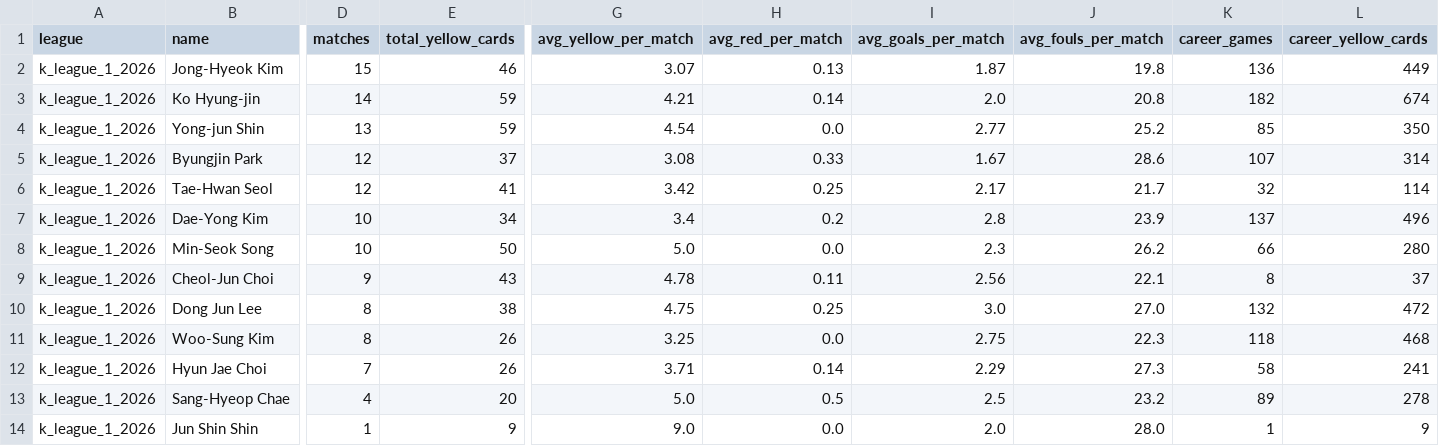
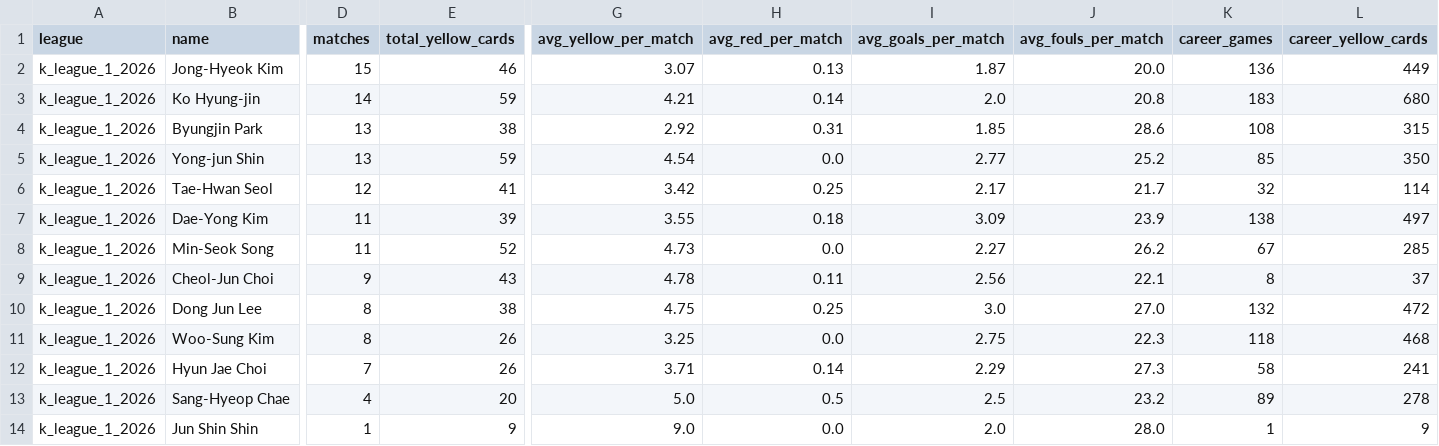
Before and after one commit to aimidas1/referees, a CSV file: k_league_1_2026.csv, drawn as a sheet; only a part is shown, gaps mark what is left out; removed rows and columns are numbered as before the commit, all else as after; rows hold the shown columns only; the diff names each change by its address in the sheet, - before the commit and + after, or states it on an @@ line.

Commit message:
auto: update data 2026-08-03

```diff
--- a/k_league_1_2026.csv
+++ b/k_league_1_2026.csv
-J2 (avg_fouls_per_match): 19.8
+J2 (avg_fouls_per_match): 20.0
-K3 (career_games): 182
+K3 (career_games): 183
-L3 (career_yellow_cards): 674
+L3 (career_yellow_cards): 680
+row 4: k_league_1_2026 | Byungjin Park | 13 | 38 | 2.92 | 0.31 | 1.85 | 28.6 | 108 | 315
-row 5: k_league_1_2026 | Byungjin Park | 12 | 37 | 3.08 | 0.33 | 1.67 | 28.6 | 107 | 314
-D7:D8 (matches): 10
+D7:D8 (matches): 11
-E7 (total_yellow_cards): 34
+E7 (total_yellow_cards): 39
-G7 (avg_yellow_per_match): 3.4
+G7 (avg_yellow_per_match): 3.55
-H7 (avg_red_per_match): 0.2
+H7 (avg_red_per_match): 0.18
-I7 (avg_goals_per_match): 2.8
+I7 (avg_goals_per_match): 3.09
-K7 (career_games): 137
+K7 (career_games): 138
-L7 (career_yellow_cards): 496
+L7 (career_yellow_cards): 497
-E8 (total_yellow_cards): 50
+E8 (total_yellow_cards): 52
-G8 (avg_yellow_per_match): 5.0
+G8 (avg_yellow_per_match): 4.73
-I8 (avg_goals_per_match): 2.3
+I8 (avg_goals_per_match): 2.27
-K8 (career_games): 66
+K8 (career_games): 67
-L8 (career_yellow_cards): 280
+L8 (career_yellow_cards): 285
```
Also changed, not shown: brasileirao_serie_a_2026.csv, liga_mx_apertura_2026.csv, 1 other file.
